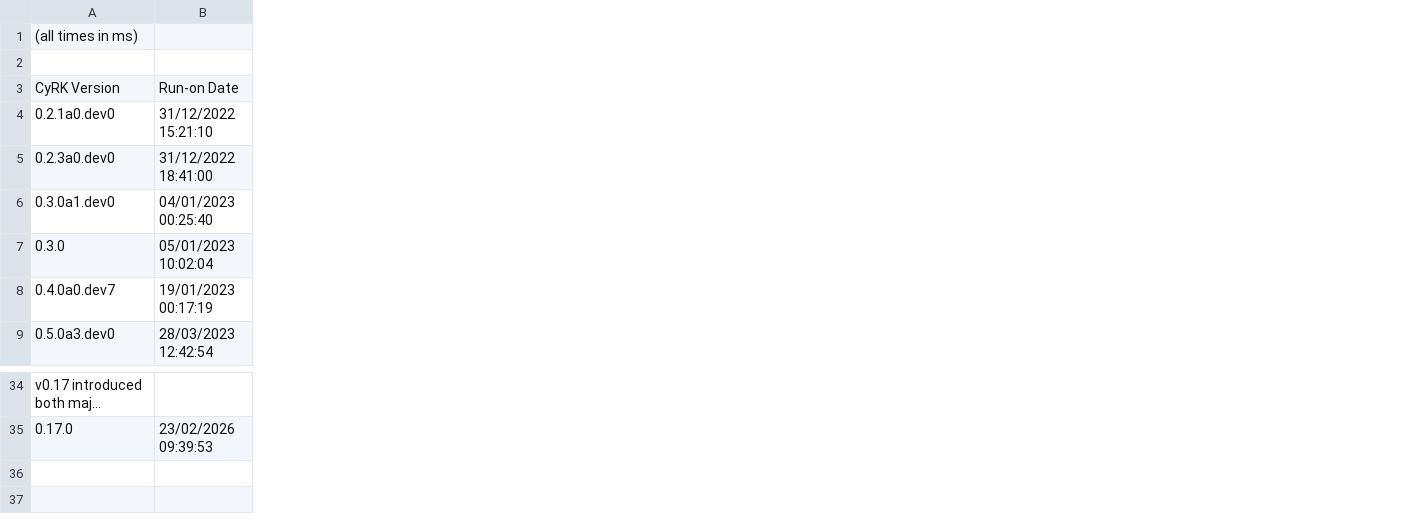
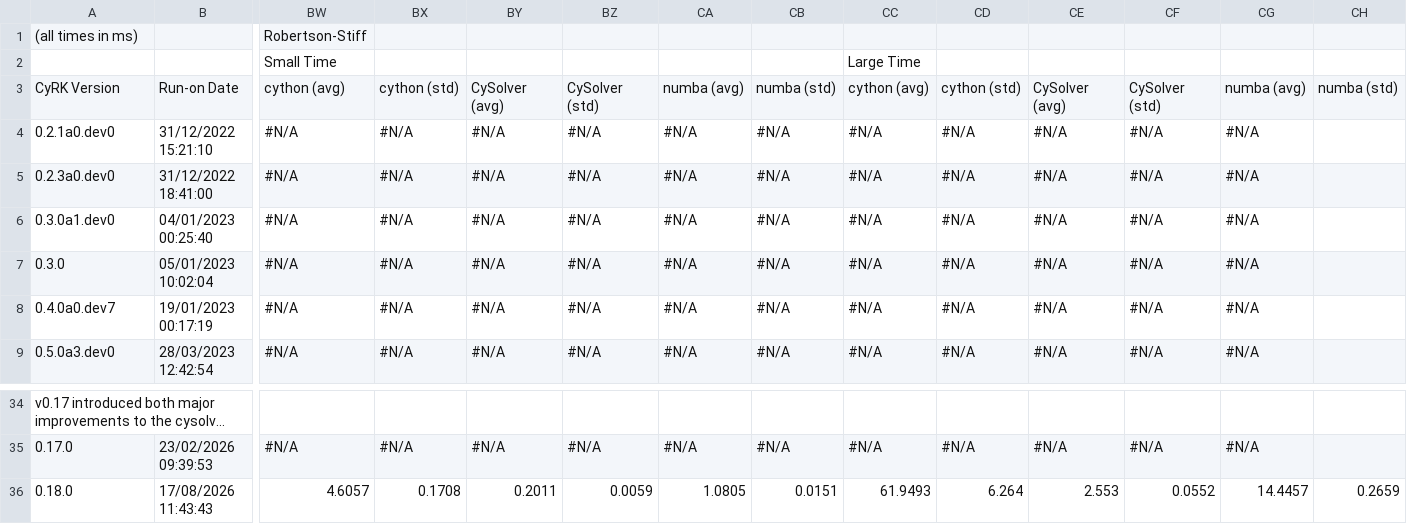
Before and after one commit to jrenaud90/CyRK, a CSV file: Performance/cyrk_performance-DOP853.csv, drawn as a sheet; only a part is shown, gaps mark what is left out; long unchanged cells end in …; rows hold the shown columns only; the diff names each change by its address in the sheet, - before the commit and + after, or states it on an @@ line.

```diff
--- a/Performance/cyrk_performance-DOP853.csv
+++ b/Performance/cyrk_performance-DOP853.csv
+column BW, rows 1-9: Robertson-Stiff | Small Time | cython (avg) | #N/A | #N/A | #N/A | #N/A | #N/A | #N/A; row 35: #N/A
+column BX, rows 3-9: cython (std) | #N/A | #N/A | #N/A | #N/A | #N/A | #N/A; row 35: #N/A
+column BY, rows 3-9: CySolver (avg) | #N/A | #N/A | #N/A | #N/A | #N/A | #N/A; row 35: #N/A
+column BZ, rows 3-9: CySolver (std) | #N/A | #N/A | #N/A | #N/A | #N/A | #N/A; row 35: #N/A
+column CA, rows 3-9: numba (avg) | #N/A | #N/A | #N/A | #N/A | #N/A | #N/A; row 35: #N/A
+column CB, rows 3-9: numba (std) | #N/A | #N/A | #N/A | #N/A | #N/A | #N/A; row 35: #N/A
+column CC, rows 2-9: Large Time | cython (avg) | #N/A | #N/A | #N/A | #N/A | #N/A | #N/A; row 35: #N/A
+column CD, rows 3-9: cython (std) | #N/A | #N/A | #N/A | #N/A | #N/A | #N/A; row 35: #N/A
+column CE, rows 3-9: CySolver (avg) | #N/A | #N/A | #N/A | #N/A | #N/A | #N/A; row 35: #N/A
+column CF, rows 3-9: CySolver (std) | #N/A | #N/A | #N/A | #N/A | #N/A | #N/A; row 35: #N/A
+column CG, rows 3-9: numba (avg) | #N/A | #N/A | #N/A | #N/A | #N/A | #N/A; row 35: #N/A
+column CH, row 3: numba (std)
+row 36: 0.18.0 | 17/08/2026 11:43:43 | 4.6057 | 0.1708 | 0.2011 | 0.0059 | 1.0805 | 0.0151 | 61.9493 | 6.264 | 2.553 | 0.0552 | 14.4457 | 0.2659
```
Also changed, not shown: Performance/cyrk_performance-RK23.csv, Performance/cyrk_performance-RK45.csv, 13 other files.
